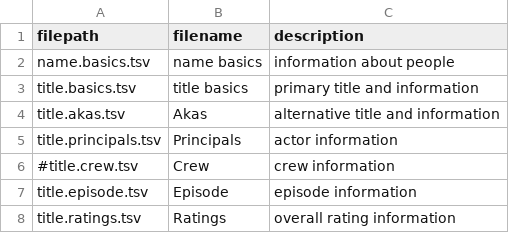
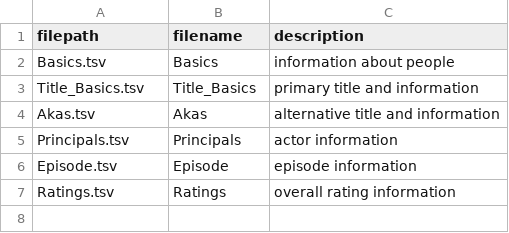
Before and after one commit to lapisprincess/movie-stats-grapher, a CSV file: schema.csv, drawn as a sheet.

```diff
--- a/schema.csv
+++ b/schema.csv
@@ -1,8 +1,7 @@
 filepath, filename, description
-name.basics.tsv, name basics, information about people
-title.basics.tsv, title basics, primary title and information
-title.akas.tsv, Akas, alternative title and information
-title.principals.tsv, Principals, actor information
-#title.crew.tsv, Crew, crew information
-title.episode.tsv, Episode, episode information
-title.ratings.tsv, Ratings, overall rating information
+Basics.tsv, Basics, information about people
+Title_Basics.tsv, Title_Basics, primary title and information
+Akas.tsv, Akas, alternative title and information
+Principals.tsv, Principals, actor information
+Episode.tsv, Episode, episode information
+Ratings.tsv, Ratings, overall rating information
```
Also changed, not shown: 43 other files.
